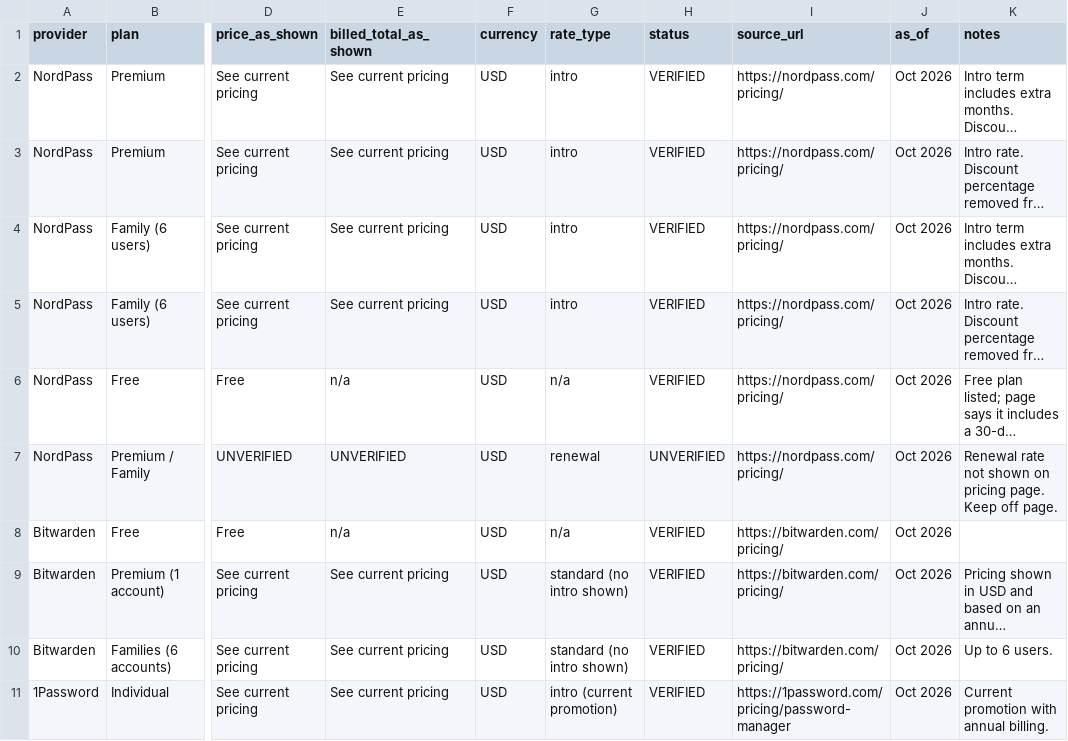
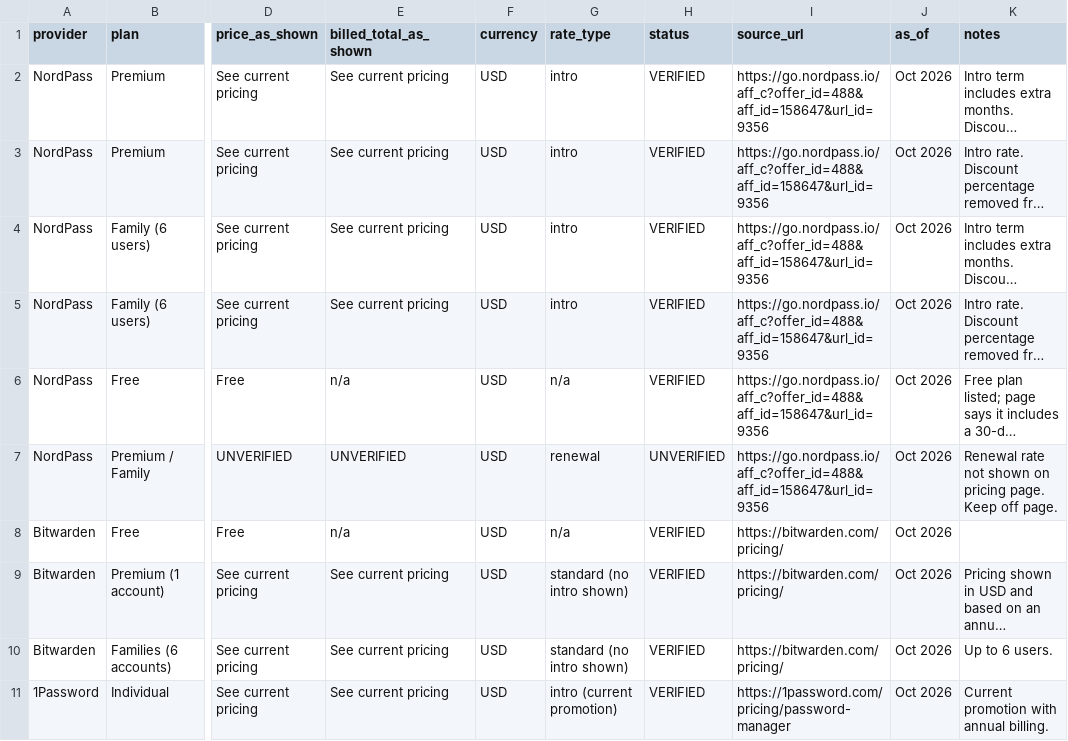
Before and after one commit to cmeeker/tunnel-report-website, a CSV file: lib/content/prices-nordpass.csv, drawn as a sheet; only a part is shown, gaps mark what is left out; long unchanged cells end in …; the diff names each change by its address in the sheet, - before the commit and + after, or states it on an @@ line.

```diff
--- a/lib/content/prices-nordpass.csv
+++ b/lib/content/prices-nordpass.csv
-I2:I7 (source_url): https://nordpass.com/pricing/
+I2:I7 (source_url): https://go.nordpass.io/aff_c?offer_id=488&aff_id=158647&url_id=9356
```
Also changed, not shown: 11 other files.
